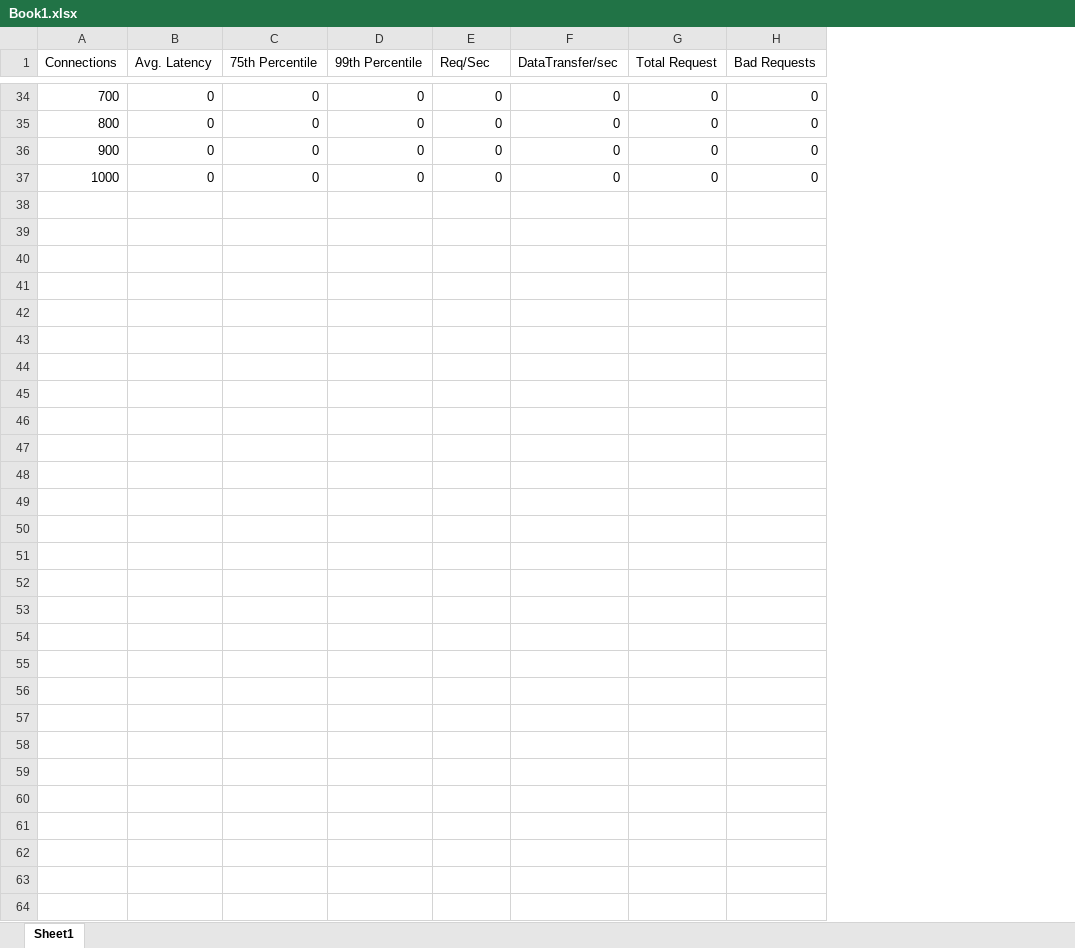
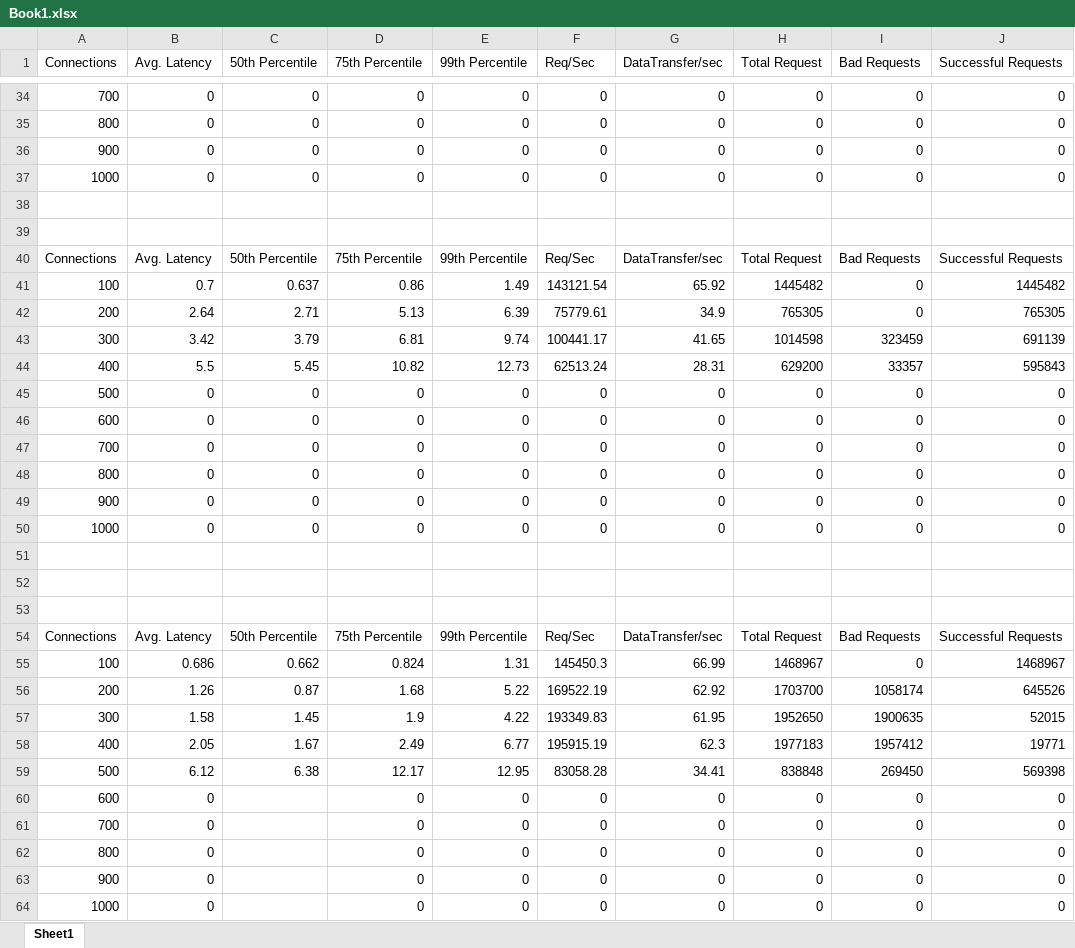
Before and after one commit to stytSofo/cs499-fa22, an Excel workbook: assignments/hw2/Book1.xlsx, sheet Sheet1, drawn as a sheet; only a part is shown, gaps mark what is left out; values as stored, in another font and other column widths than the file's, no borders; charts and pictures not drawn; removed rows and columns are numbered as before the commit, all else as after; the diff covers the shown part only; the diff names each change by its address in the sheet, - before the commit and + after, or states it on an @@ line.

```diff
--- a/assignments/hw2/Book1.xlsx (sheet Sheet1)
+++ b/assignments/hw2/Book1.xlsx (sheet Sheet1)
-column C (75th Percentile), rows 34-37: all 0
-column D (99th Percentile), rows 34-37: all 0
+column C (50th Percentile), rows 34-37: all 0
+column D (75th Percentile), rows 34-37: all 0
+column E (99th Percentile), rows 34-37: all 0
-column F (DataTransfer/sec), rows 34-37: all 0
+column G (DataTransfer/sec), rows 34-37: all 0
+column J (Successful Requests), rows 34-37: all 0
+row 38: (empty)
+row 39: (empty)
+row 40: Connections | Avg. Latency | 50th Percentile | 75th Percentile | 99th Percentile | Req/Sec | DataTransfer/sec | Total Request | Bad Requests | Successful Requests
+row 41: 100 | 0.7 | 0.637 | 0.86 | 1.49 | 143121.54 | 65.92 | 1445482 | 0 | 1445482
+row 42: 200 | 2.64 | 2.71 | 5.13 | 6.39 | 75779.61 | 34.9 | 765305 | 0 | 765305
+row 43: 300 | 3.42 | 3.79 | 6.81 | 9.74 | 100441.17 | 41.65 | 1014598 | 323459 | 691139
+row 44: 400 | 5.5 | 5.45 | 10.82 | 12.73 | 62513.24 | 28.31 | 629200 | 33357 | 595843
+row 45: 500 | 0 | 0 | 0 | 0 | 0 | 0 | 0 | 0 | 0
+row 46: 600 | 0 | 0 | 0 | 0 | 0 | 0 | 0 | 0 | 0
+row 47: 700 | 0 | 0 | 0 | 0 | 0 | 0 | 0 | 0 | 0
+row 48: 800 | 0 | 0 | 0 | 0 | 0 | 0 | 0 | 0 | 0
+row 49: 900 | 0 | 0 | 0 | 0 | 0 | 0 | 0 | 0 | 0
+row 50: 1000 | 0 | 0 | 0 | 0 | 0 | 0 | 0 | 0 | 0
+row 51: (empty)
+row 52: (empty)
+row 53: (empty)
+row 54: Connections | Avg. Latency | 50th Percentile | 75th Percentile | 99th Percentile | Req/Sec | DataTransfer/sec | Total Request | Bad Requests | Successful Requests
+row 55: 100 | 0.686 | 0.662 | 0.824 | 1.31 | 145450.3 | 66.99 | 1468967 | 0 | 1468967
+row 56: 200 | 1.26 | 0.87 | 1.68 | 5.22 | 169522.19 | 62.92 | 1703700 | 1058174 | 645526
+row 57: 300 | 1.58 | 1.45 | 1.9 | 4.22 | 193349.83 | 61.95 | 1952650 | 1900635 | 52015
+row 58: 400 | 2.05 | 1.67 | 2.49 | 6.77 | 195915.19 | 62.3 | 1977183 | 1957412 | 19771
+row 59: 500 | 6.12 | 6.38 | 12.17 | 12.95 | 83058.28 | 34.41 | 838848 | 269450 | 569398
+row 60: 600 | 0 |  | 0 | 0 | 0 | 0 | 0 | 0 | 0
+row 61: 700 | 0 |  | 0 | 0 | 0 | 0 | 0 | 0 | 0
+row 62: 800 | 0 |  | 0 | 0 | 0 | 0 | 0 | 0 | 0
+row 63: 900 | 0 |  | 0 | 0 | 0 | 0 | 0 | 0 | 0
+row 64: 1000 | 0 |  | 0 | 0 | 0 | 0 | 0 | 0 | 0
```
Also changed, not shown: 5 added rows, 5 removed rows and 10 edited cells elsewhere in this sheet, charts or pictures, 1 other file.
